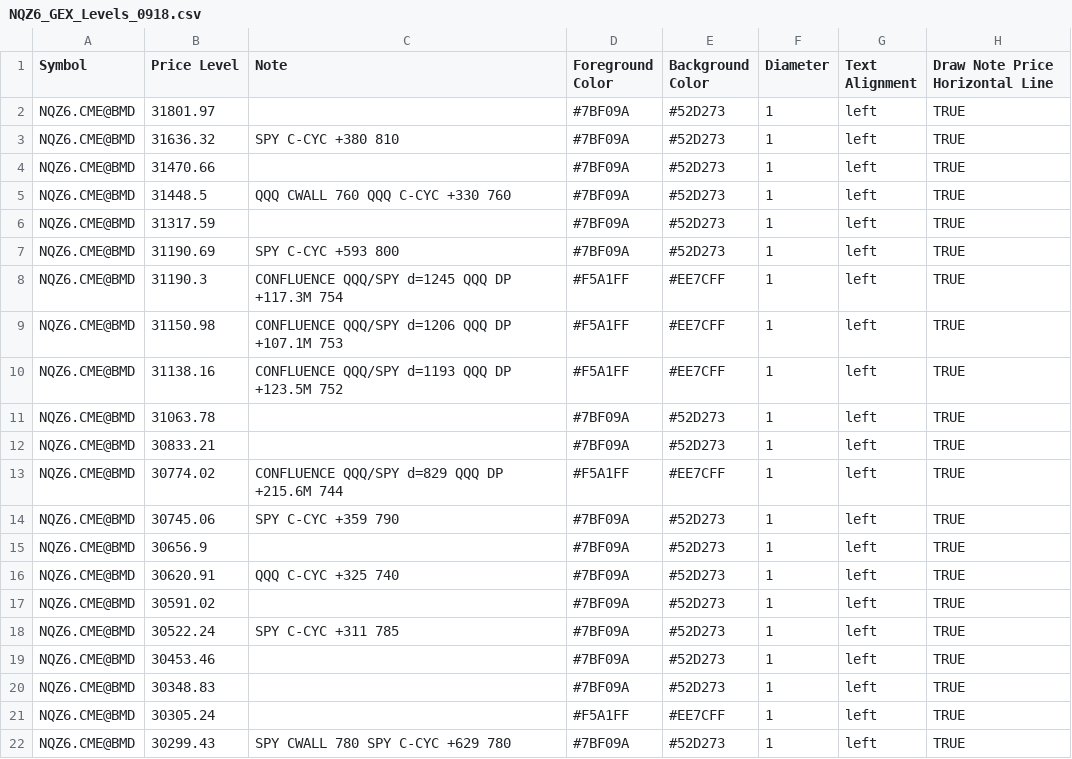
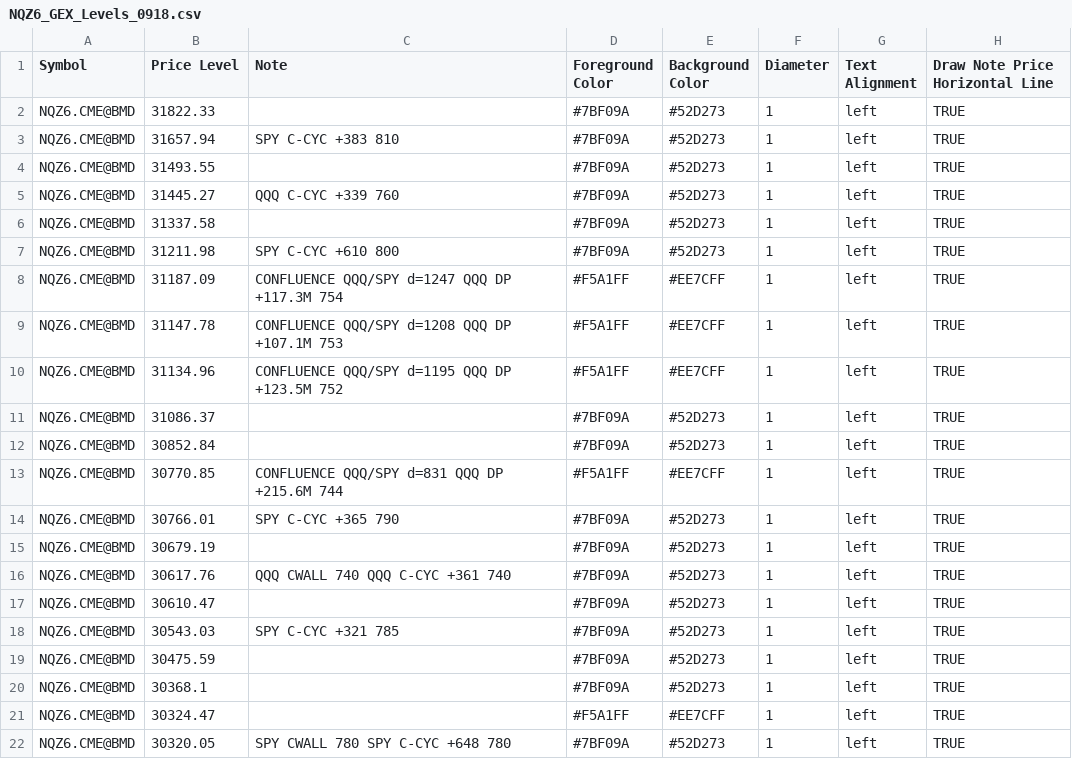
Before and after one commit to MonkeyTate/GEX-Levels, a CSV file: NQZ6_GEX_Levels_0918.csv, drawn as a sheet; only a part is shown; the diff covers the shown part only.

Commit message:
Update NQZ6_GEX_Levels_0918.csv

```diff
--- a/NQZ6_GEX_Levels_0918.csv
+++ b/NQZ6_GEX_Levels_0918.csv
@@ -1,22 +1,22 @@
 Symbol,Price Level,Note,Foreground Color,Background Color,Diameter,Text Alignment,Draw Note Price Horizontal Line
-NQZ6.CME@BMD,31801.97,,#7BF09A,#52D273,1,left,TRUE
-NQZ6.CME@BMD,31636.32,SPY C-CYC +380 810,#7BF09A,#52D273,1,left,TRUE
-NQZ6.CME@BMD,31470.66,,#7BF09A,#52D273,1,left,TRUE
-NQZ6.CME@BMD,31448.5,QQQ CWALL 760 QQQ C-CYC +330 760,#7BF09A,#52D273,1,left,TRUE
-NQZ6.CME@BMD,31317.59,,#7BF09A,#52D273,1,left,TRUE
-NQZ6.CME@BMD,31190.69,SPY C-CYC +593 800,#7BF09A,#52D273,1,left,TRUE
-NQZ6.CME@BMD,31190.3,CONFLUENCE QQQ/SPY d=1245 QQQ DP +117.3M 754,#F5A1FF,#EE7CFF,1,left,TRUE
-NQZ6.CME@BMD,31150.98,CONFLUENCE QQQ/SPY d=1206 QQQ DP +107.1M 753,#F5A1FF,#EE7CFF,1,left,TRUE
-NQZ6.CME@BMD,31138.16,CONFLUENCE QQQ/SPY d=1193 QQQ DP +123.5M 752,#F5A1FF,#EE7CFF,1,left,TRUE
-NQZ6.CME@BMD,31063.78,,#7BF09A,#52D273,1,left,TRUE
-NQZ6.CME@BMD,30833.21,,#7BF09A,#52D273,1,left,TRUE
-NQZ6.CME@BMD,30774.02,CONFLUENCE QQQ/SPY d=829 QQQ DP +215.6M 744,#F5A1FF,#EE7CFF,1,left,TRUE
-NQZ6.CME@BMD,30745.06,SPY C-CYC +359 790,#7BF09A,#52D273,1,left,TRUE
-NQZ6.CME@BMD,30656.9,,#7BF09A,#52D273,1,left,TRUE
-NQZ6.CME@BMD,30620.91,QQQ C-CYC +325 740,#7BF09A,#52D273,1,left,TRUE
-NQZ6.CME@BMD,30591.02,,#7BF09A,#52D273,1,left,TRUE
-NQZ6.CME@BMD,30522.24,SPY C-CYC +311 785,#7BF09A,#52D273,1,left,TRUE
-NQZ6.CME@BMD,30453.46,,#7BF09A,#52D273,1,left,TRUE
-NQZ6.CME@BMD,30348.83,,#7BF09A,#52D273,1,left,TRUE
-NQZ6.CME@BMD,30305.24,,#F5A1FF,#EE7CFF,1,left,TRUE
-NQZ6.CME@BMD,30299.43,SPY CWALL 780 SPY C-CYC +629 780,#7BF09A,#52D273,1,left,TRUE
+NQZ6.CME@BMD,31822.33,,#7BF09A,#52D273,1,left,TRUE
+NQZ6.CME@BMD,31657.94,SPY C-CYC +383 810,#7BF09A,#52D273,1,left,TRUE
+NQZ6.CME@BMD,31493.55,,#7BF09A,#52D273,1,left,TRUE
+NQZ6.CME@BMD,31445.27,QQQ C-CYC +339 760,#7BF09A,#52D273,1,left,TRUE
+NQZ6.CME@BMD,31337.58,,#7BF09A,#52D273,1,left,TRUE
+NQZ6.CME@BMD,31211.98,SPY C-CYC +610 800,#7BF09A,#52D273,1,left,TRUE
+NQZ6.CME@BMD,31187.09,CONFLUENCE QQQ/SPY d=1247 QQQ DP +117.3M 754,#F5A1FF,#EE7CFF,1,left,TRUE
+NQZ6.CME@BMD,31147.78,CONFLUENCE QQQ/SPY d=1208 QQQ DP +107.1M 753,#F5A1FF,#EE7CFF,1,left,TRUE
+NQZ6.CME@BMD,31134.96,CONFLUENCE QQQ/SPY d=1195 QQQ DP +123.5M 752,#F5A1FF,#EE7CFF,1,left,TRUE
+NQZ6.CME@BMD,31086.37,,#7BF09A,#52D273,1,left,TRUE
+NQZ6.CME@BMD,30852.84,,#7BF09A,#52D273,1,left,TRUE
+NQZ6.CME@BMD,30770.85,CONFLUENCE QQQ/SPY d=831 QQQ DP +215.6M 744,#F5A1FF,#EE7CFF,1,left,TRUE
+NQZ6.CME@BMD,30766.01,SPY C-CYC +365 790,#7BF09A,#52D273,1,left,TRUE
+NQZ6.CME@BMD,30679.19,,#7BF09A,#52D273,1,left,TRUE
+NQZ6.CME@BMD,30617.76,QQQ CWALL 740 QQQ C-CYC +361 740,#7BF09A,#52D273,1,left,TRUE
+NQZ6.CME@BMD,30610.47,,#7BF09A,#52D273,1,left,TRUE
+NQZ6.CME@BMD,30543.03,SPY C-CYC +321 785,#7BF09A,#52D273,1,left,TRUE
+NQZ6.CME@BMD,30475.59,,#7BF09A,#52D273,1,left,TRUE
+NQZ6.CME@BMD,30368.1,,#7BF09A,#52D273,1,left,TRUE
+NQZ6.CME@BMD,30324.47,,#F5A1FF,#EE7CFF,1,left,TRUE
+NQZ6.CME@BMD,30320.05,SPY CWALL 780 SPY C-CYC +648 780,#7BF09A,#52D273,1,left,TRUE
```
Also changed, not shown: 122 edited cells elsewhere in this file.
